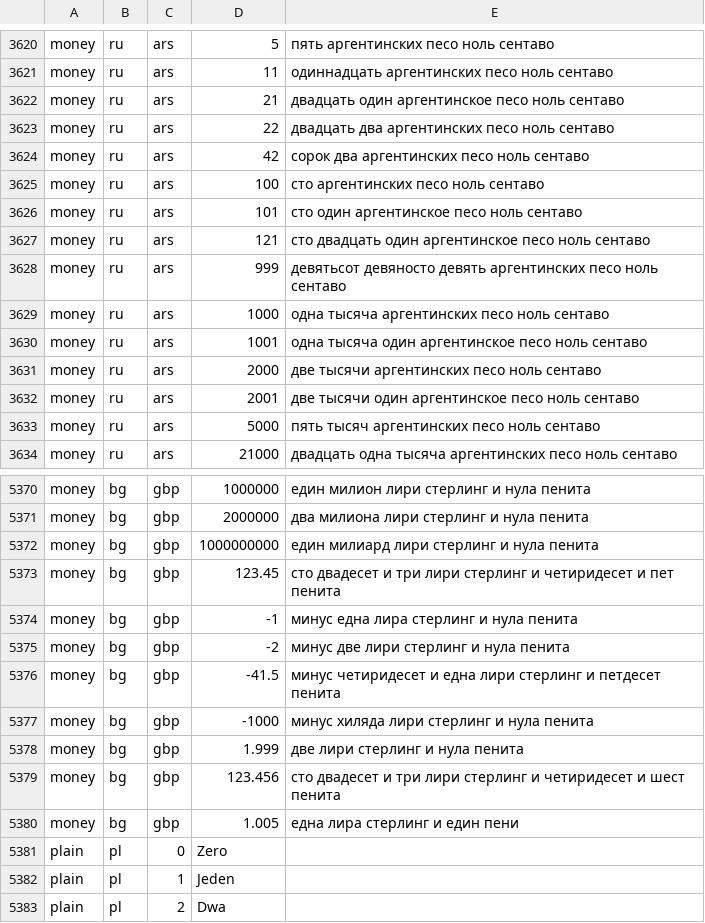
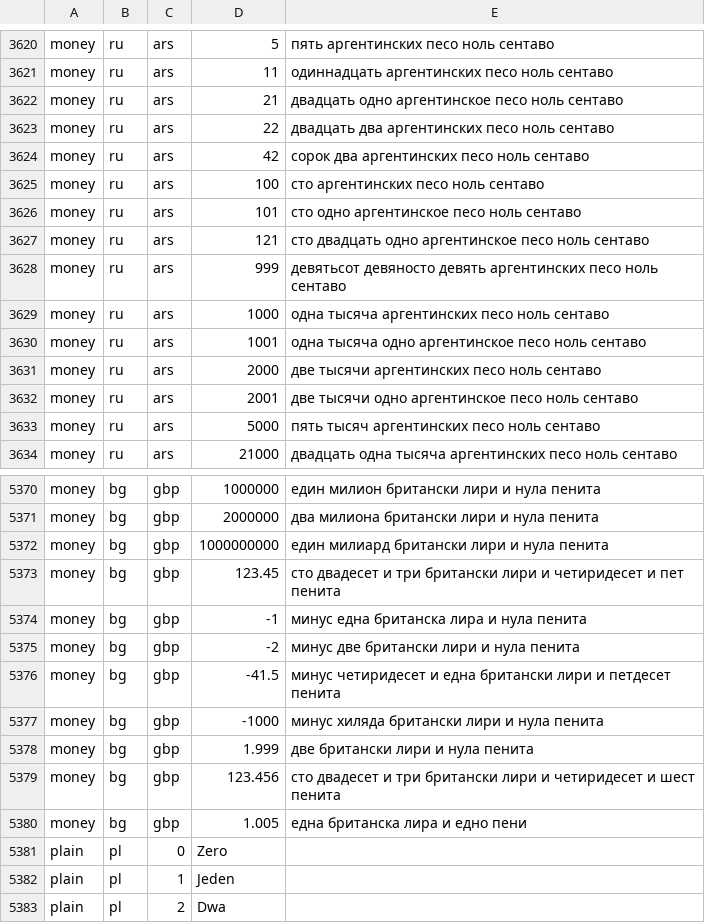
Before and after one commit to emrahyumuk/NUT-number-to-text, a TSV file: src/Nut.Tests/behaviour-snapshot.tsv, drawn as a sheet; only a part is shown, gaps mark what is left out; the diff covers the shown part only; the diff names each change by its address in the sheet, - before the commit and + after, or states it on an @@ line.

```diff
--- a/src/Nut.Tests/behaviour-snapshot.tsv
+++ b/src/Nut.Tests/behaviour-snapshot.tsv
-E3622: двадцать один аргентинское песо ноль сентаво
+E3622: двадцать одно аргентинское песо ноль сентаво
-E3626: сто один аргентинское песо ноль сентаво
+E3626: сто одно аргентинское песо ноль сентаво
-E3627: сто двадцать один аргентинское песо…
+E3627: сто двадцать одно аргентинское песо…
-E3630: одна тысяча один аргентинское песо…
+E3630: одна тысяча одно аргентинское песо…
-E3632: две тысячи один аргентинское песо…
+E3632: две тысячи одно аргентинское песо…
-E5370: един милион лири стерлинг и нула пенита
+E5370: един милион британски лири и нула пенита
-E5371: два милиона лири стерлинг и нула пенита
+E5371: два милиона британски лири и нула пенита
-E5372: един милиард лири стерлинг и нула пенита
+E5372: един милиард британски лири и нула пенита
-E5373: …и три лири стерлинг и четиридесет…
+E5373: …и три британски лири и четиридесет…
-E5374: минус една лира стерлинг и нула пенита
+E5374: минус една британска лира и нула пенита
-E5375: минус две лири стерлинг и нула пенита
+E5375: минус две британски лири и нула пенита
-E5376: …и една лири стерлинг и петдесет…
+E5376: …и една британски лири и петдесет…
-E5377: минус хиляда лири стерлинг и нула пенита
+E5377: минус хиляда британски лири и нула пенита
-E5378: две лири стерлинг и нула пенита
+E5378: две британски лири и нула пенита
-E5379: …и три лири стерлинг и четиридесет…
+E5379: …и три британски лири и четиридесет…
-E5380: една лира стерлинг и един пени
+E5380: една британска лира и едно пени
```
Also changed, not shown: 73 edited cells elsewhere in this file, 7 other files.
